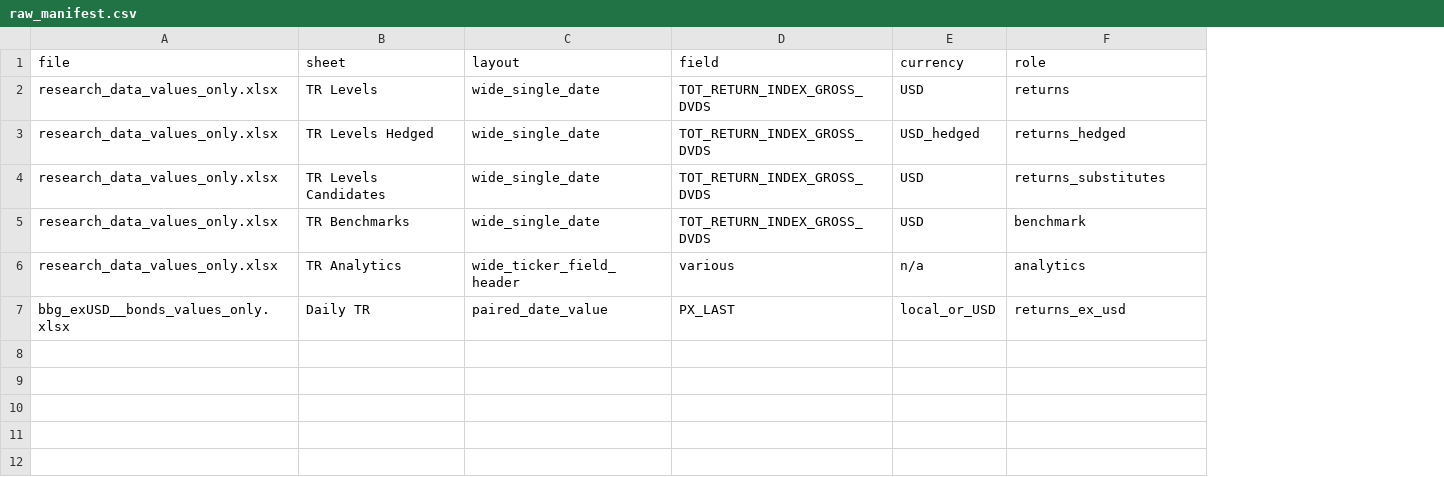
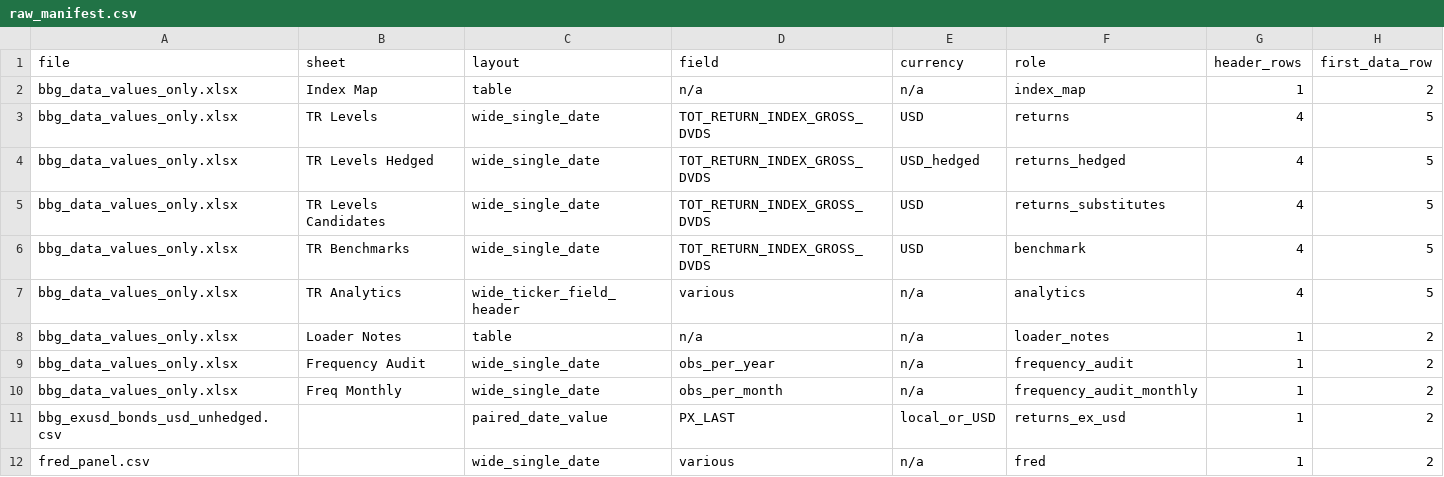
Before and after one commit to lelvieira-personal/signal-lab, a CSV file: data/universe/raw_manifest.csv, drawn as a sheet; addresses are those after the commit; the diff names each change by its address in the sheet, - before the commit and + after, or states it on an @@ line.

Commit message:
wip: working-tree state before the ruler-audit series

```diff
--- a/data/universe/raw_manifest.csv
+++ b/data/universe/raw_manifest.csv
+column G (header_rows), rows 3-7: all 4; row 11: 1
+column H (first_data_row), rows 3-7: all 5; row 11: 2
+row 2: bbg_data_values_only.xlsx | Index Map | table | n/a | n/a | index_map | 1 | 2
-A3:A7 (file): research_data_values_only.xlsx
+A3:A7 (file): bbg_data_values_only.xlsx
+row 8: bbg_data_values_only.xlsx | Loader Notes | table | n/a | n/a | loader_notes | 1 | 2
+row 9: bbg_data_values_only.xlsx | Frequency Audit | wide_single_date | obs_per_year | n/a | frequency_audit | 1 | 2
+row 10: bbg_data_values_only.xlsx | Freq Monthly | wide_single_date | obs_per_month | n/a | frequency_audit_monthly | 1 | 2
-A11 (file): bbg_exUSD__bonds_values_only.xlsx
+A11 (file): bbg_exusd_bonds_usd_unhedged.csv
-B11 (sheet): Daily TR
+B11 (sheet): (empty)
+row 12: fred_panel.csv |  | wide_single_date | various | n/a | fred | 1 | 2
```
Also changed, not shown: 10 other files.
